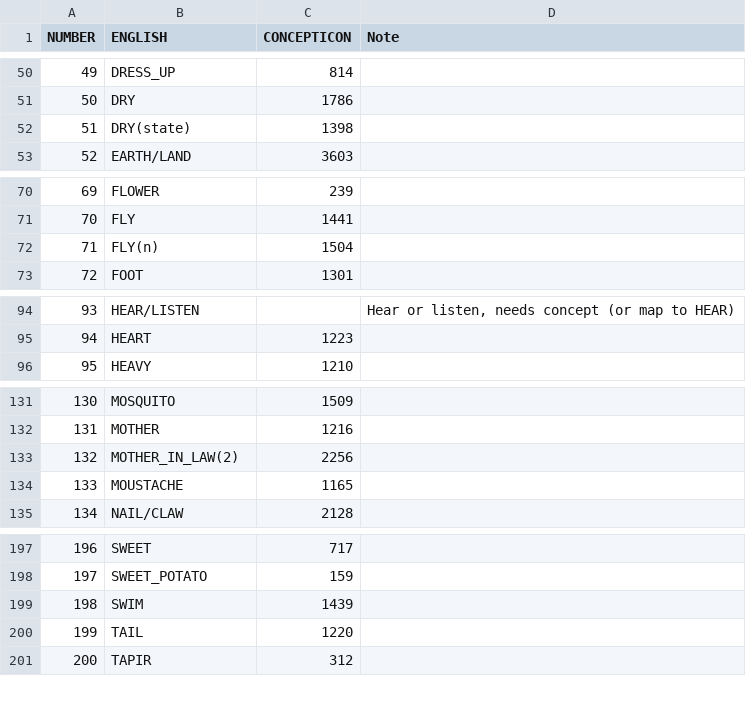
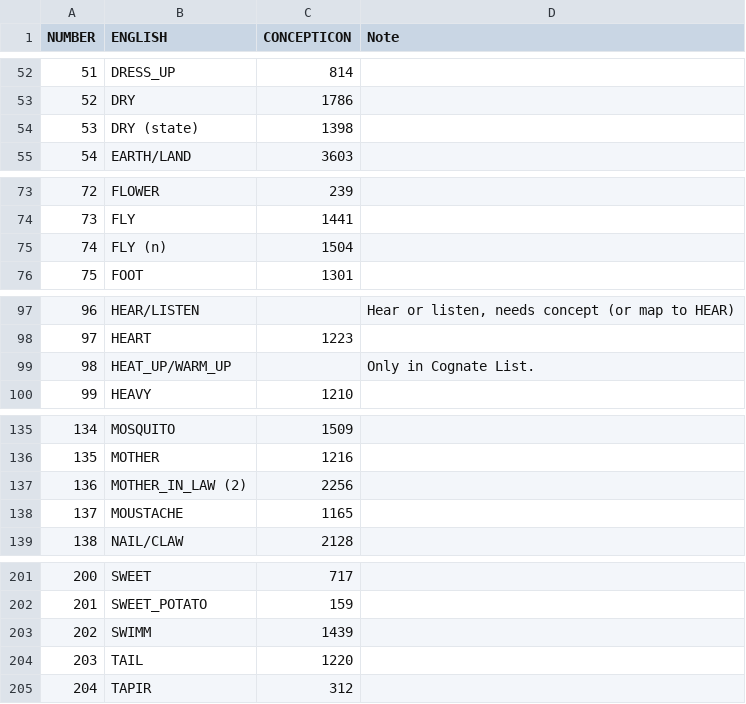
Before and after one commit to lexibank/gerarditupi, a TSV file: etc/concepts.tsv, drawn as a sheet; only a part is shown, gaps mark what is left out; addresses are those after the commit; the diff covers the shown part only; the diff names each change by its address in the sheet, - before the commit and + after, or states it on an @@ line.

```diff
--- a/etc/concepts.tsv
+++ b/etc/concepts.tsv
@@ column A (NUMBER) renumbered from row 34 down @@
-B54 (ENGLISH): DRY(state)
+B54 (ENGLISH): DRY (state)
-B75 (ENGLISH): FLY(n)
+B75 (ENGLISH): FLY (n)
+row 99: 98 | HEAT_UP/WARM_UP |  | Only in Cognate List.
-B137 (ENGLISH): MOTHER_IN_LAW(2)
+B137 (ENGLISH): MOTHER_IN_LAW (2)
-B203 (ENGLISH): SWIM
+B203 (ENGLISH): SWIMM
```
Also changed, not shown: 3 added rows and 6 edited cells elsewhere in this file, cldf/languages.csv, cldf/parameters.csv, 11 other files.
